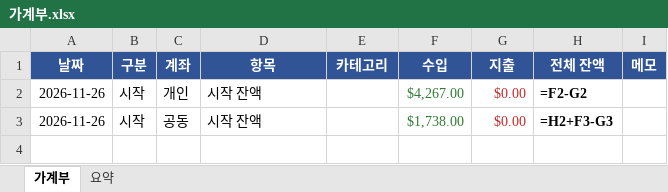
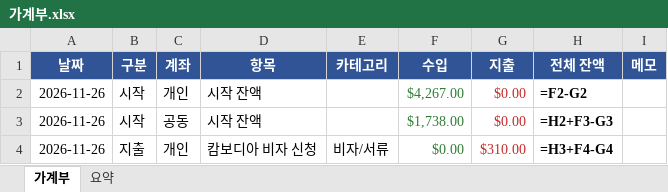
Before and after one commit to jameslee0306/korea, an Excel workbook: ledger/가계부.xlsx, sheet 가계부, drawn as a sheet; values as stored, in another font and other column widths than the file's, no borders; formulas without a stored value are shown as written; the diff names each change by its address in the sheet, - before the commit and + after, or states it on an @@ line.

```diff
--- a/ledger/가계부.xlsx (sheet 가계부)
+++ b/ledger/가계부.xlsx (sheet 가계부)
+row 4: 2026-11-26 | 지출 | 개인 | 캄보디아 비자 신청 | 비자/서류 | $0.00 | $310.00 | =H3+F4-G4
```
Also changed, not shown: sheet 요약.
